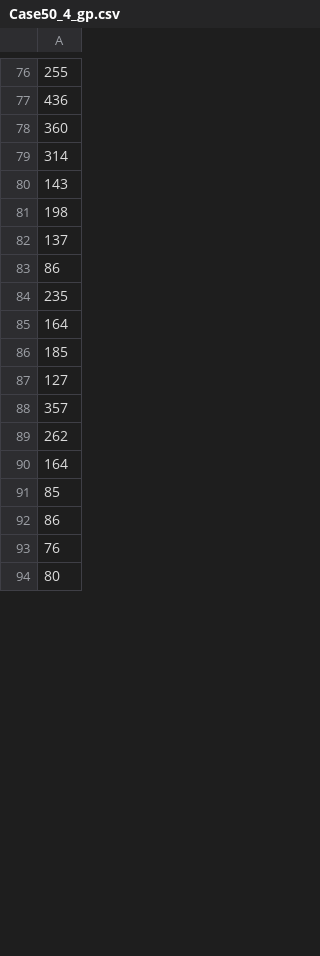
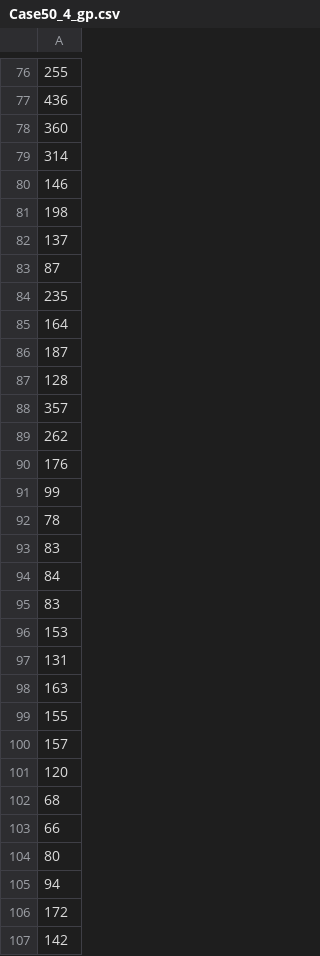
Before and after one commit to thelonesailor/MSP, a CSV file: Result_files/genetic1/Case50_4_gp.csv, drawn as a sheet; only a part is shown, gaps mark what is left out; the diff covers the shown part only.

```diff
--- a/Result_files/genetic1/Case50_4_gp.csv
+++ b/Result_files/genetic1/Case50_4_gp.csv
@@ -79,16 +79,29 @@
 314
-143
+146
 198
 137
-86
+87
 235
 164
-185
-127
+187
+128
 357
 262
-164
-85
-86
-76
+176
+99
+78
+83
+84
+83
+153
+131
+163
+155
+157
+120
+68
+66
 80
+94
+172
+142
```
Also changed, not shown: 53 added rows, 56 removed rows, 39 moved rows and 24 edited cells elsewhere in this file, Result_files/genetic1/Case100_16_gp.csv, Result_files/genetic2/Case100_16_gr.csv, 29 other files.
